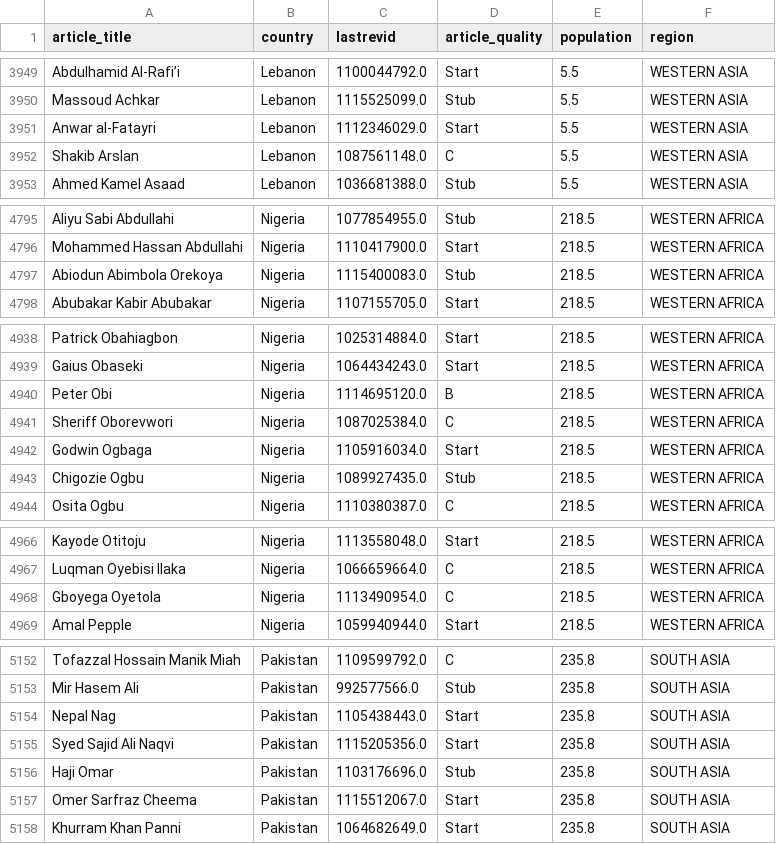
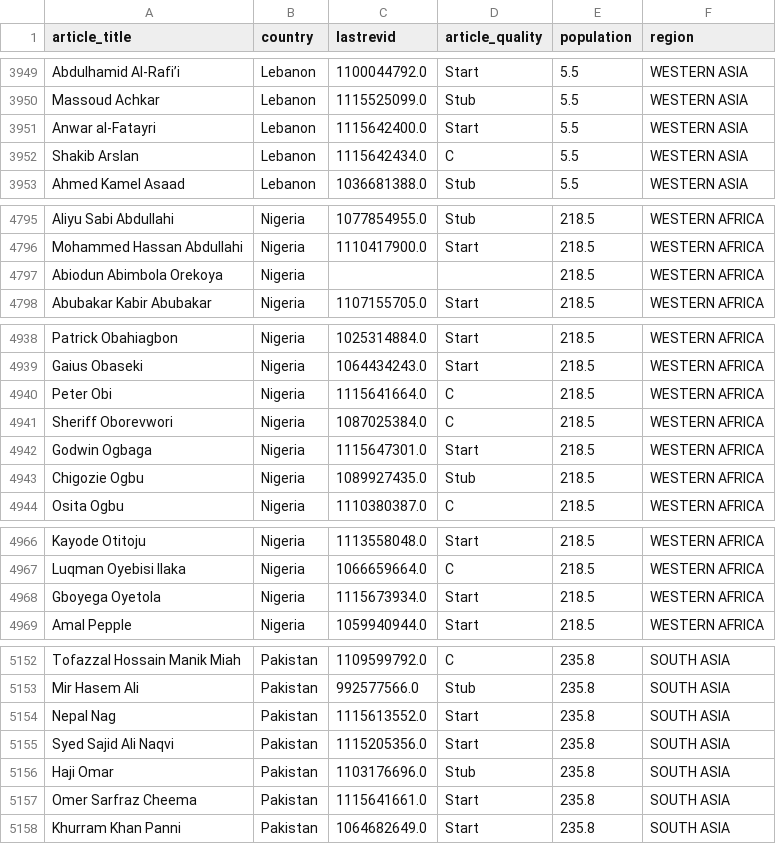
Before and after one commit to TharunKumarReddy5/data-512-homework_2, a CSV file: output/wp_politicians_by_country.csv, drawn as a sheet; only a part is shown, gaps mark what is left out; the diff covers the shown part only.

Commit message:
Updated the high quality articles code

```diff
--- a/output/wp_politicians_by_country.csv
+++ b/output/wp_politicians_by_country.csv
@@ -3950,4 +3950,4 @@ Abdulhamid Al-Rafi’i,Lebanon,1100044792.0,Start,5.5,WESTERN ASIA
 Massoud Achkar,Lebanon,1115525099.0,Stub,5.5,WESTERN ASIA
-Anwar al-Fatayri,Lebanon,1112346029.0,Start,5.5,WESTERN ASIA
-Shakib Arslan,Lebanon,1087561148.0,C,5.5,WESTERN ASIA
+Anwar al-Fatayri,Lebanon,1115642400.0,Start,5.5,WESTERN ASIA
+Shakib Arslan,Lebanon,1115642434.0,C,5.5,WESTERN ASIA
 Ahmed Kamel Asaad,Lebanon,1036681388.0,Stub,5.5,WESTERN ASIA
@@ -4796,3 +4796,3 @@ Aliyu Sabi Abdullahi,Nigeria,1077854955.0,Stub,218.5,WESTERN AFRICA
 Mohammed Hassan Abdullahi,Nigeria,1110417900.0,Start,218.5,WESTERN AFRICA
-Abiodun Abimbola Orekoya,Nigeria,1115400083.0,Stub,218.5,WESTERN AFRICA
+Abiodun Abimbola Orekoya,Nigeria,,,218.5,WESTERN AFRICA
 Abubakar Kabir Abubakar,Nigeria,1107155705.0,Start,218.5,WESTERN AFRICA
@@ -4939,5 +4939,5 @@ Patrick Obahiagbon,Nigeria,1025314884.0,Start,218.5,WESTERN AFRICA
 Gaius Obaseki,Nigeria,1064434243.0,Start,218.5,WESTERN AFRICA
-Peter Obi,Nigeria,1114695120.0,B,218.5,WESTERN AFRICA
+Peter Obi,Nigeria,1115641664.0,C,218.5,WESTERN AFRICA
 Sheriff Oborevwori,Nigeria,1087025384.0,C,218.5,WESTERN AFRICA
-Godwin Ogbaga,Nigeria,1105916034.0,Start,218.5,WESTERN AFRICA
+Godwin Ogbaga,Nigeria,1115647301.0,Start,218.5,WESTERN AFRICA
 Chigozie Ogbu,Nigeria,1089927435.0,Stub,218.5,WESTERN AFRICA
@@ -4967,3 +4967,3 @@ Kayode Otitoju,Nigeria,1113558048.0,Start,218.5,WESTERN AFRICA
 Luqman Oyebisi Ilaka,Nigeria,1066659664.0,C,218.5,WESTERN AFRICA
-Gboyega Oyetola,Nigeria,1113490954.0,C,218.5,WESTERN AFRICA
+Gboyega Oyetola,Nigeria,1115673934.0,Start,218.5,WESTERN AFRICA
 Amal Pepple,Nigeria,1059940944.0,Start,218.5,WESTERN AFRICA
@@ -5153,6 +5153,6 @@ Tofazzal Hossain Manik Miah,Pakistan,1109599792.0,C,235.8,SOUTH ASIA
 Mir Hasem Ali,Pakistan,992577566.0,Stub,235.8,SOUTH ASIA
-Nepal Nag,Pakistan,1105438443.0,Start,235.8,SOUTH ASIA
+Nepal Nag,Pakistan,1115613552.0,Start,235.8,SOUTH ASIA
 Syed Sajid Ali Naqvi,Pakistan,1115205356.0,Start,235.8,SOUTH ASIA
 Haji Omar,Pakistan,1103176696.0,Stub,235.8,SOUTH ASIA
-Omer Sarfraz Cheema,Pakistan,1115512067.0,Start,235.8,SOUTH ASIA
+Omer Sarfraz Cheema,Pakistan,1115641661.0,Start,235.8,SOUTH ASIA
 Khurram Khan Panni,Pakistan,1064682649.0,Start,235.8,SOUTH ASIA
```
Also changed, not shown: 40 edited cells elsewhere in this file, 5 other files.
